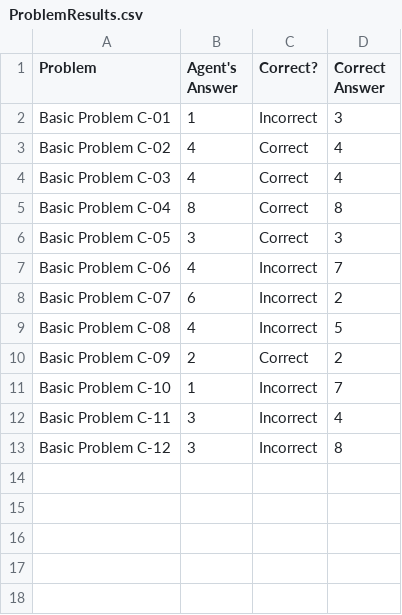
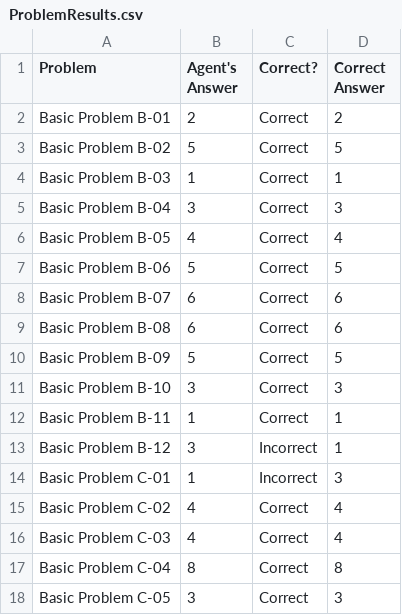
Before and after one commit to rcholic/AI-RPM-Projects, a CSV file: ProblemResults.csv, drawn as a sheet; only a part is shown; the shorter side is filled out with more unchanged rows.

```diff
--- a/ProblemResults.csv
+++ b/ProblemResults.csv
@@ -1,2 +1,14 @@
 Problem,Agent's Answer,Correct?,Correct Answer
+Basic Problem B-01,2,Correct,2
+Basic Problem B-02,5,Correct,5
+Basic Problem B-03,1,Correct,1
+Basic Problem B-04,3,Correct,3
+Basic Problem B-05,4,Correct,4
+Basic Problem B-06,5,Correct,5
+Basic Problem B-07,6,Correct,6
+Basic Problem B-08,6,Correct,6
+Basic Problem B-09,5,Correct,5
+Basic Problem B-10,3,Correct,3
+Basic Problem B-11,1,Correct,1
+Basic Problem B-12,3,Incorrect,1
 Basic Problem C-01,1,Incorrect,3
```
Also changed, not shown: 5 other files.
